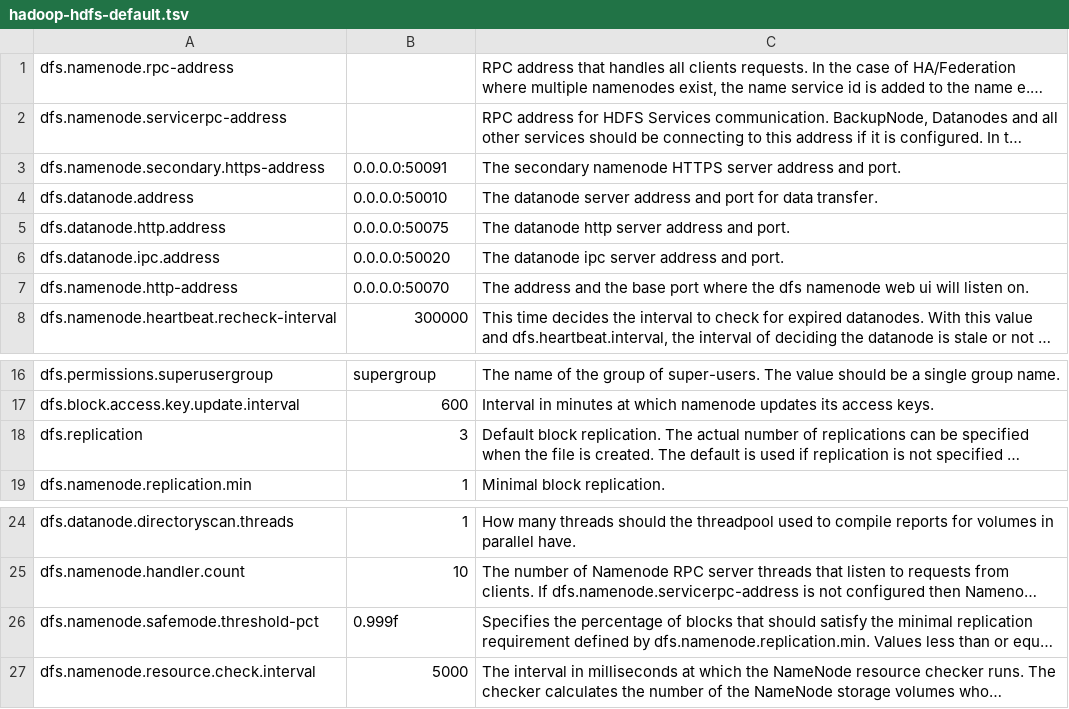
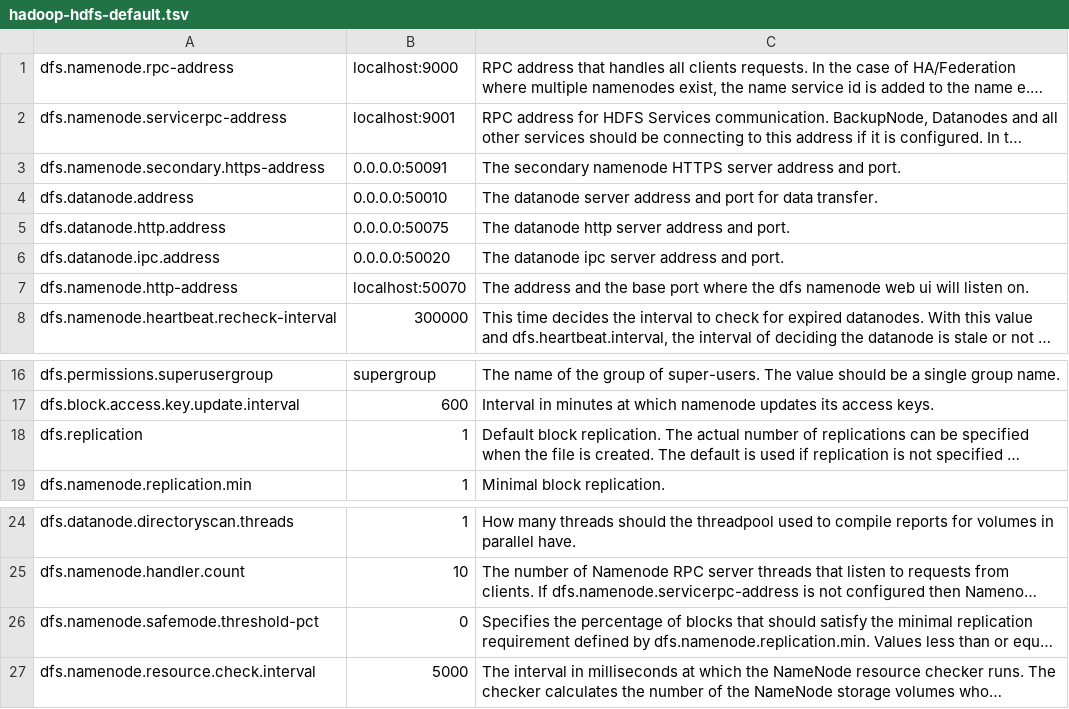
Before and after one commit to velpro8620/llm-ecfuzz, a TSV file: data/default_configs/hadoop-hdfs-default.tsv, drawn as a sheet; only a part is shown, gaps mark what is left out; long unchanged cells end in …; the diff names each change by its address in the sheet, - before the commit and + after, or states it on an @@ line.

```diff
--- a/data/default_configs/hadoop-hdfs-default.tsv
+++ b/data/default_configs/hadoop-hdfs-default.tsv
-B1: (empty)
+B1: localhost:9000
-B2: (empty)
+B2: localhost:9001
-B7: 0.0.0.0:50070
+B7: localhost:50070
-B18: 3
+B18: 1
-B26: 0.999f
+B26: 0
```
Also changed, not shown: 2 other files.
